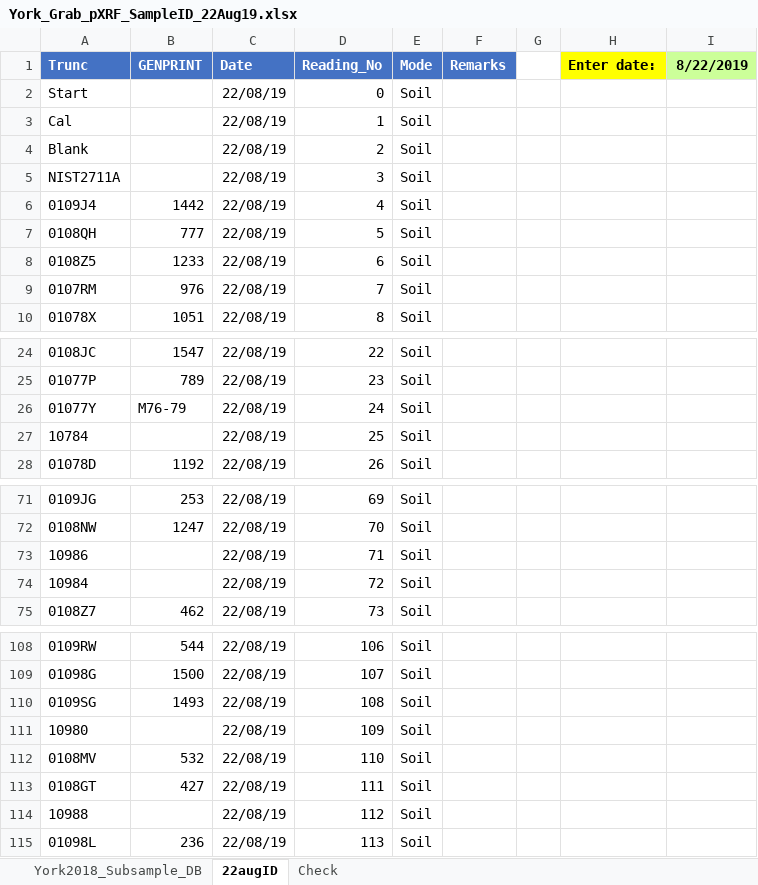
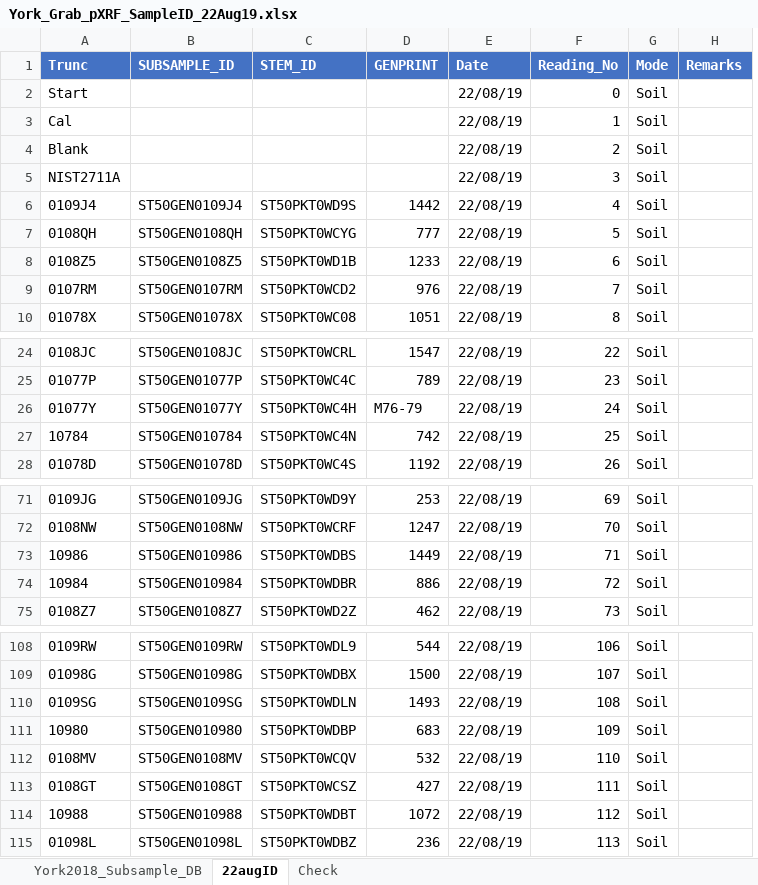
Before and after one commit to GilbertP68/xrf_R, an Excel workbook: data/York_Grab_pXRF_IDs/York_Grab_pXRF_SampleID_22Aug19.xlsx, sheet 22augID, drawn as a sheet; only a part is shown, gaps mark what is left out; values as stored, in another font and other column widths than the file's, no borders; table styles not drawn; removed rows and columns are numbered as before the commit, all else as after; the diff names each change by its address in the sheet, - before the commit and + after, or states it on an @@ line.

Commit message:
SUBSAMPLE_ID AND STEM_ID were added in the data files. Then a new "all_id_select" was created.

```diff
--- a/data/York_Grab_pXRF_IDs/York_Grab_pXRF_SampleID_22Aug19.xlsx (sheet 22augID)
+++ b/data/York_Grab_pXRF_IDs/York_Grab_pXRF_SampleID_22Aug19.xlsx (sheet 22augID)
+column B (SUBSAMPLE_ID), rows 6-10: ST50GEN0109J4 | ST50GEN0108QH | ST50GEN0108Z5 | ST50GEN0107RM | ST50GEN01078X; rows 24-28: ST50GEN0108JC | ST50GEN01077P | ST50GEN01077Y | ST50GEN010784 | ST50GEN01078D; rows 71-75: ST50GEN0109JG | ST50GEN0108NW | ST50GEN010986 | ST50GEN010984 | ST50GEN0108Z7; rows 108-115: ST50GEN0109RW | ST50GEN01098G | ST50GEN0109SG | ST50GEN010980 | ST50GEN0108MV | ST50GEN0108GT | ST50GEN010988 | ST50GEN01098L
+column C (STEM_ID), rows 6-10: ST50PKT0WD9S | ST50PKT0WCYG | ST50PKT0WD1B | ST50PKT0WCD2 | ST50PKT0WC08; rows 24-28: ST50PKT0WCRL | ST50PKT0WC4C | ST50PKT0WC4H | ST50PKT0WC4N | ST50PKT0WC4S; rows 71-75: ST50PKT0WD9Y | ST50PKT0WCRF | ST50PKT0WDBS | ST50PKT0WDBR | ST50PKT0WD2Z; rows 108-115: ST50PKT0WDL9 | ST50PKT0WDBX | ST50PKT0WDLN | ST50PKT0WDBP | ST50PKT0WCQV | ST50PKT0WCSZ | ST50PKT0WDBT | ST50PKT0WDBZ
-column G, empty
-column H (Enter date:), empty
-column I (8/22/2019), empty
-D27 (GENPRINT): (empty)
+D27 (GENPRINT): 742
-D73 (GENPRINT): (empty)
+D73 (GENPRINT): 1449
-D74 (GENPRINT): (empty)
+D74 (GENPRINT): 886
-D111 (GENPRINT): (empty)
+D111 (GENPRINT): 683
-D114 (GENPRINT): (empty)
+D114 (GENPRINT): 1072
```
Also changed, not shown: sheet Check, formulas that keep their value, data/York_Grab_pXRF_IDs/York_Grab_pXRF_SampleID_23Aug19.xlsx, data/York_Grab_pXRF_IDs/York_Grab_pXRF_SampleID_26Aug19.xlsx, 22 other files.
